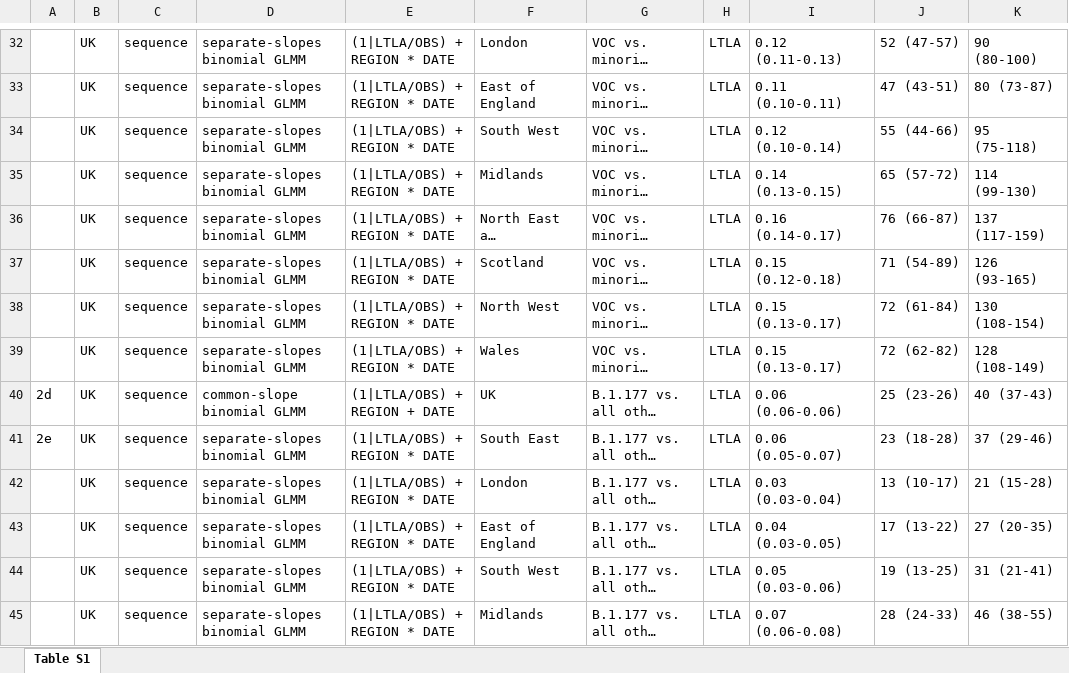
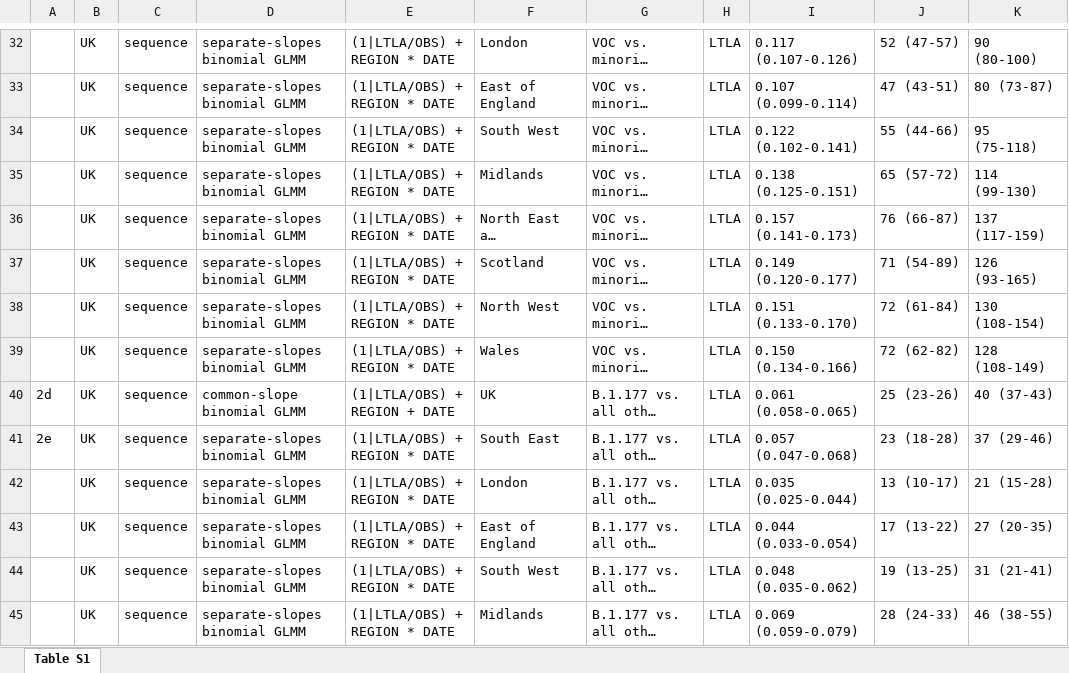
Before and after one commit to nicholasdavies/newcovid, an Excel workbook: multinomial_logistic_fits/tables/Table S1.xlsx, sheet Table S1, drawn as a sheet; only a part is shown, gaps mark what is left out; long unchanged cells end in …; values as stored, in another font and other column widths than the file's, no borders; the diff covers the shown part only; the diff names each change by its address in the sheet, - before the commit and + after, or states it on an @@ line.

Commit message:
Updated Table S1

```diff
--- a/multinomial_logistic_fits/tables/Table S1.xlsx (sheet Table S1)
+++ b/multinomial_logistic_fits/tables/Table S1.xlsx (sheet Table S1)
-I32: 0.12 (0.11-0.13)
+I32: 0.117 (0.107-0.126)
-I33: 0.11 (0.10-0.11)
+I33: 0.107 (0.099-0.114)
-I34: 0.12 (0.10-0.14)
+I34: 0.122 (0.102-0.141)
-I35: 0.14 (0.13-0.15)
+I35: 0.138 (0.125-0.151)
-I36: 0.16 (0.14-0.17)
+I36: 0.157 (0.141-0.173)
-I37: 0.15 (0.12-0.18)
+I37: 0.149 (0.120-0.177)
-I38: 0.15 (0.13-0.17)
+I38: 0.151 (0.133-0.170)
-I39: 0.15 (0.13-0.17)
+I39: 0.150 (0.134-0.166)
-I40: 0.06 (0.06-0.06)
+I40: 0.061 (0.058-0.065)
-I41: 0.06 (0.05-0.07)
+I41: 0.057 (0.047-0.068)
-I42: 0.03 (0.03-0.04)
+I42: 0.035 (0.025-0.044)
-I43: 0.04 (0.03-0.05)
+I43: 0.044 (0.033-0.054)
-I44: 0.05 (0.03-0.06)
+I44: 0.048 (0.035-0.062)
-I45: 0.07 (0.06-0.08)
+I45: 0.069 (0.059-0.079)
```
Also changed, not shown: 58 edited cells elsewhere in this sheet, 1 other file.
